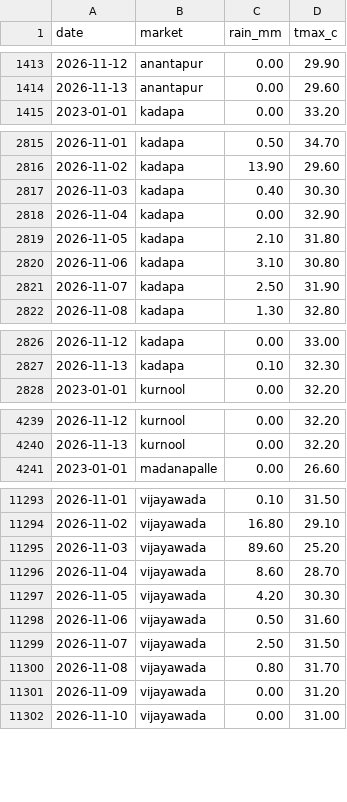
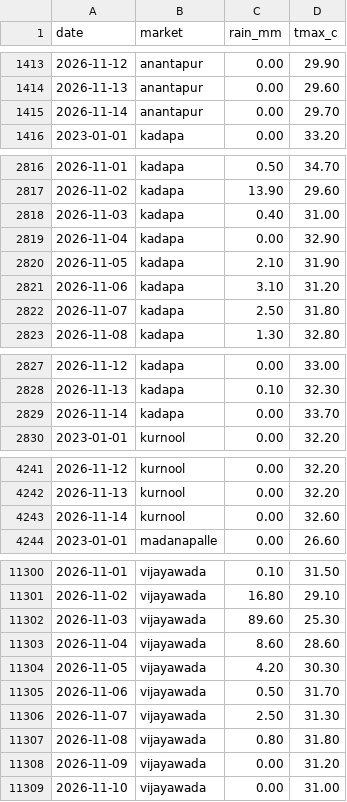
Before and after one commit to DeepakJaggupalli/MandiMitra, a CSV file: data/raw/weather.csv, drawn as a sheet; only a part is shown, gaps mark what is left out; the diff covers the shown part only.

```diff
--- a/data/raw/weather.csv
+++ b/data/raw/weather.csv
@@ -1414,2 +1414,3 @@ date,market,rain_mm,tmax_c
 2026-11-13,anantapur,0.00,29.60
+2026-11-14,anantapur,0.00,29.70
 2023-01-01,kadapa,0.00,33.20
@@ -2816,7 +2817,7 @@ date,market,rain_mm,tmax_c
 2026-11-02,kadapa,13.90,29.60
-2026-11-03,kadapa,0.40,30.30
+2026-11-03,kadapa,0.40,31.00
 2026-11-04,kadapa,0.00,32.90
-2026-11-05,kadapa,2.10,31.80
-2026-11-06,kadapa,3.10,30.80
-2026-11-07,kadapa,2.50,31.90
+2026-11-05,kadapa,2.10,31.90
+2026-11-06,kadapa,3.10,31.20
+2026-11-07,kadapa,2.50,31.80
 2026-11-08,kadapa,1.30,32.80
@@ -2827,2 +2828,3 @@ date,market,rain_mm,tmax_c
 2026-11-13,kadapa,0.10,32.30
+2026-11-14,kadapa,0.00,33.70
 2023-01-01,kurnool,0.00,32.20
@@ -4240,2 +4242,3 @@ date,market,rain_mm,tmax_c
 2026-11-13,kurnool,0.00,32.20
+2026-11-14,kurnool,0.00,32.60
 2023-01-01,madanapalle,0.00,26.60
@@ -11294,8 +11301,8 @@ date,market,rain_mm,tmax_c
 2026-11-02,vijayawada,16.80,29.10
-2026-11-03,vijayawada,89.60,25.20
-2026-11-04,vijayawada,8.60,28.70
+2026-11-03,vijayawada,89.60,25.30
+2026-11-04,vijayawada,8.60,28.60
 2026-11-05,vijayawada,4.20,30.30
-2026-11-06,vijayawada,0.50,31.60
-2026-11-07,vijayawada,2.50,31.50
-2026-11-08,vijayawada,0.80,31.70
+2026-11-06,vijayawada,0.50,31.70
+2026-11-07,vijayawada,2.50,31.30
+2026-11-08,vijayawada,0.80,31.80
 2026-11-09,vijayawada,0.00,31.20
```
Also changed, not shown: 5 added rows and 21 edited cells elsewhere in this file, 7 other files.
